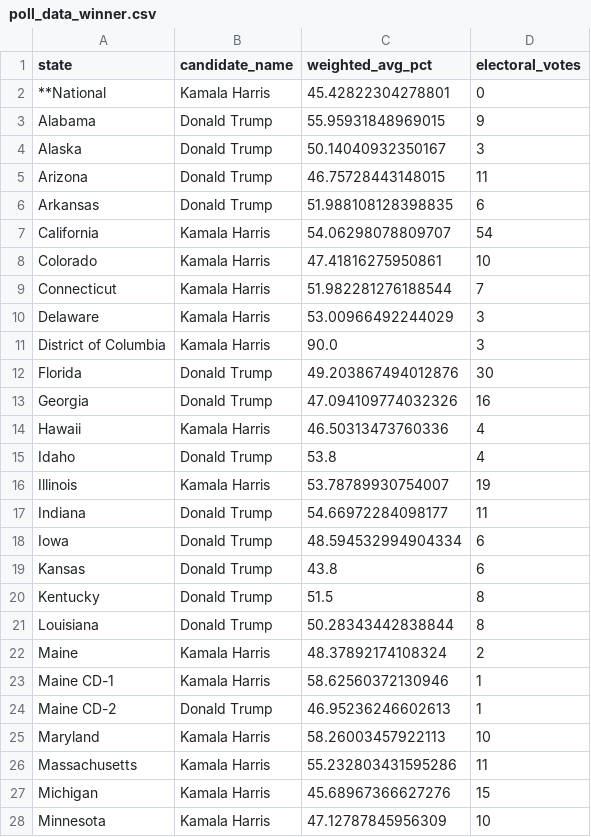
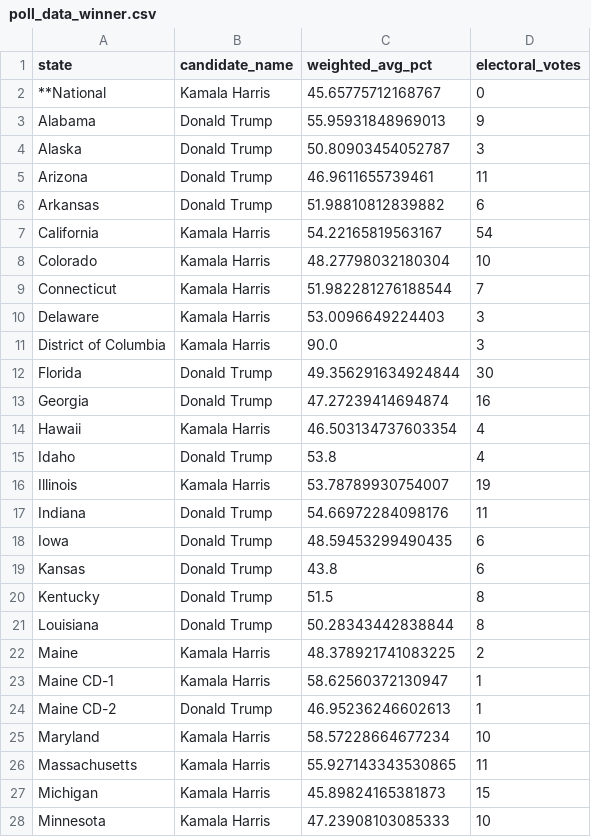
Before and after one commit to srineethj/election_metrix, a CSV file: poll_data_winner.csv, drawn as a sheet; only a part is shown; the diff covers the shown part only.

```diff
--- a/poll_data_winner.csv
+++ b/poll_data_winner.csv
@@ -1,19 +1,19 @@
 state,candidate_name,weighted_avg_pct,electoral_votes
-**National,Kamala Harris,45.42822304278801,0
-Alabama,Donald Trump,55.95931848969015,9
-Alaska,Donald Trump,50.14040932350167,3
-Arizona,Donald Trump,46.75728443148015,11
-Arkansas,Donald Trump,51.988108128398835,6
-California,Kamala Harris,54.06298078809707,54
-Colorado,Kamala Harris,47.41816275950861,10
+**National,Kamala Harris,45.65775712168767,0
+Alabama,Donald Trump,55.95931848969013,9
+Alaska,Donald Trump,50.80903454052787,3
+Arizona,Donald Trump,46.9611655739461,11
+Arkansas,Donald Trump,51.98810812839882,6
+California,Kamala Harris,54.22165819563167,54
+Colorado,Kamala Harris,48.27798032180304,10
 Connecticut,Kamala Harris,51.982281276188544,7
-Delaware,Kamala Harris,53.00966492244029,3
+Delaware,Kamala Harris,53.0096649224403,3
 District of Columbia,Kamala Harris,90.0,3
-Florida,Donald Trump,49.203867494012876,30
-Georgia,Donald Trump,47.094109774032326,16
-Hawaii,Kamala Harris,46.50313473760336,4
+Florida,Donald Trump,49.356291634924844,30
+Georgia,Donald Trump,47.27239414694874,16
+Hawaii,Kamala Harris,46.503134737603354,4
 Idaho,Donald Trump,53.8,4
 Illinois,Kamala Harris,53.78789930754007,19
-Indiana,Donald Trump,54.66972284098177,11
-Iowa,Donald Trump,48.594532994904334,6
+Indiana,Donald Trump,54.66972284098176,11
+Iowa,Donald Trump,48.59453299490435,6
 Kansas,Donald Trump,43.8,6
@@ -21,8 +21,8 @@ Kentucky,Donald Trump,51.5,8
 Louisiana,Donald Trump,50.28343442838844,8
-Maine,Kamala Harris,48.37892174108324,2
-Maine CD-1,Kamala Harris,58.62560372130946,1
+Maine,Kamala Harris,48.378921741083225,2
+Maine CD-1,Kamala Harris,58.62560372130947,1
 Maine CD-2,Donald Trump,46.95236246602613,1
-Maryland,Kamala Harris,58.26003457922113,10
-Massachusetts,Kamala Harris,55.232803431595286,11
-Michigan,Kamala Harris,45.68967366627276,15
-Minnesota,Kamala Harris,47.12787845956309,10
+Maryland,Kamala Harris,58.57228664677234,10
+Massachusetts,Kamala Harris,55.927143343530865,11
+Michigan,Kamala Harris,45.89824165381873,15
+Minnesota,Kamala Harris,47.23908103085333,10
```
Also changed, not shown: 26 edited cells elsewhere in this file, df_pivot.csv, historical_data.csv, 12 other files.
